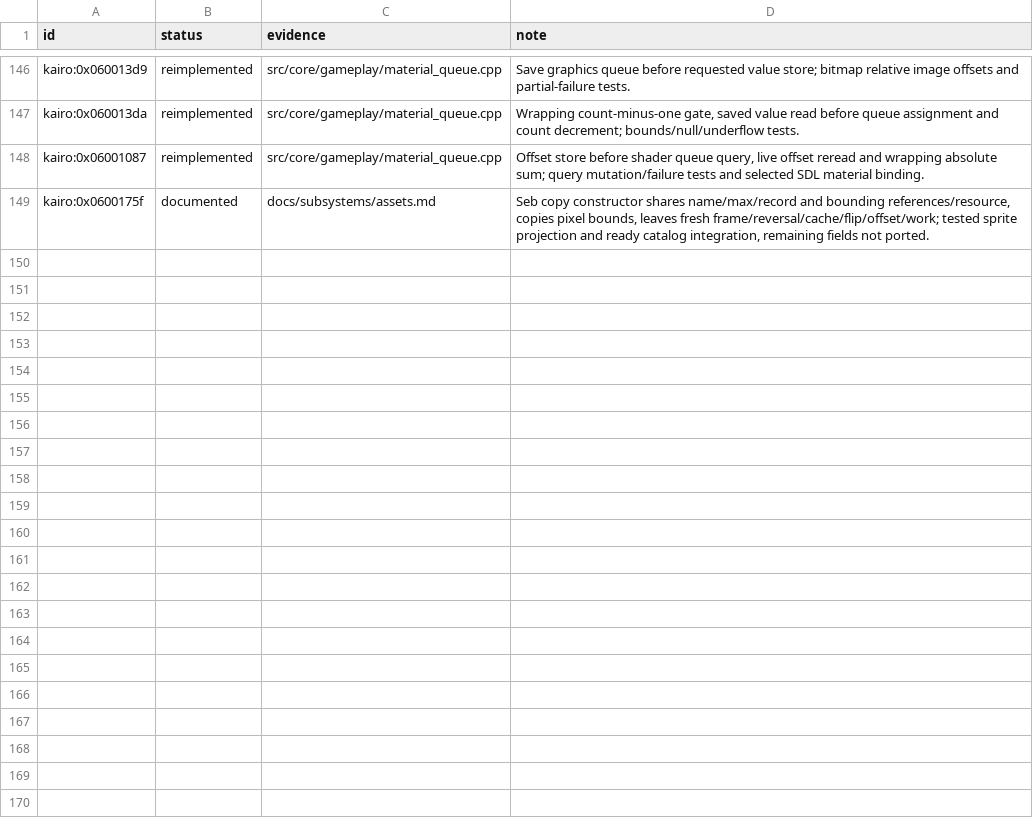
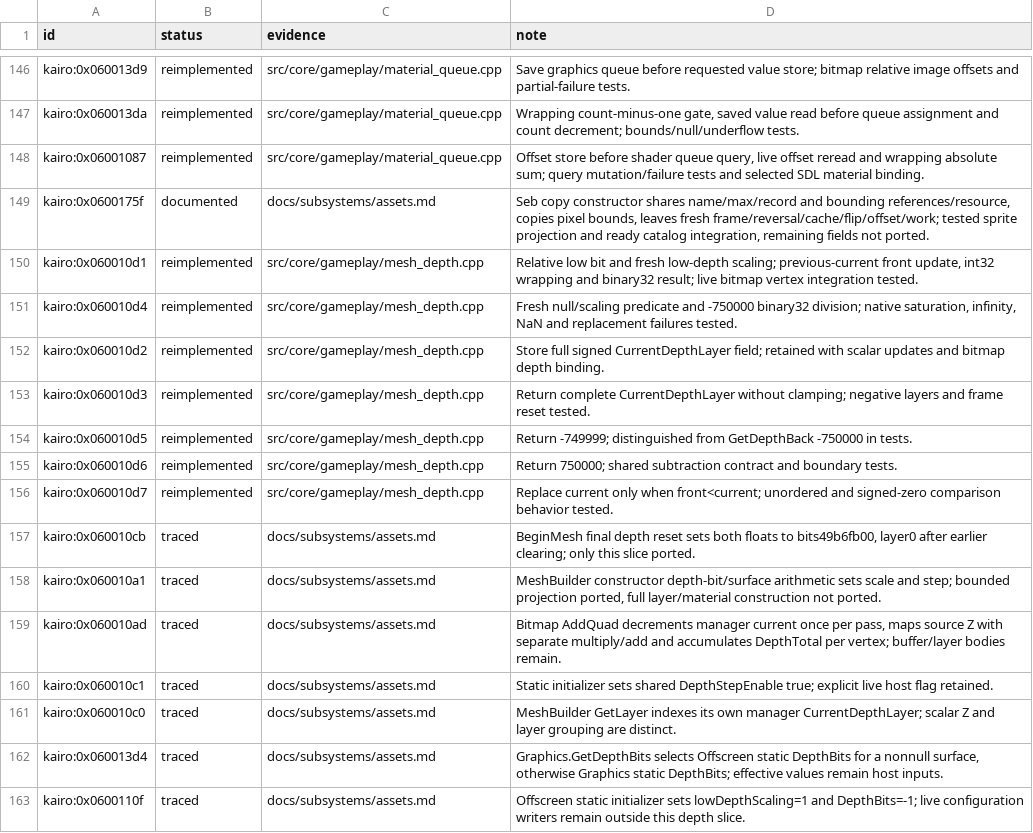
Before and after one commit to Tim-campy/magicians-saga-port, a TSV file: re/status/assets.tsv, drawn as a sheet; only a part is shown, gaps mark what is left out.

```diff
--- a/re/status/assets.tsv
+++ b/re/status/assets.tsv
@@ -149 +149,15 @@ kairo:0x06001087	reimplemented	src/core/gameplay/material_queue.cpp	Offset store
 kairo:0x0600175f	documented	docs/subsystems/assets.md	Seb copy constructor shares name/max/record and bounding references/resource, copies pixel bounds, leaves fresh frame/reversal/cache/flip/offset/work; tested sprite projection and ready catalog integration, remaining fields not ported.
+kairo:0x060010d1	reimplemented	src/core/gameplay/mesh_depth.cpp	Relative low bit and fresh low-depth scaling; previous-current front update, int32 wrapping and binary32 result; live bitmap vertex integration tested.
+kairo:0x060010d4	reimplemented	src/core/gameplay/mesh_depth.cpp	Fresh null/scaling predicate and -750000 binary32 division; native saturation, infinity, NaN and replacement failures tested.
+kairo:0x060010d2	reimplemented	src/core/gameplay/mesh_depth.cpp	Store full signed CurrentDepthLayer field; retained with scalar updates and bitmap depth binding.
+kairo:0x060010d3	reimplemented	src/core/gameplay/mesh_depth.cpp	Return complete CurrentDepthLayer without clamping; negative layers and frame reset tested.
+kairo:0x060010d5	reimplemented	src/core/gameplay/mesh_depth.cpp	Return -749999; distinguished from GetDepthBack -750000 in tests.
+kairo:0x060010d6	reimplemented	src/core/gameplay/mesh_depth.cpp	Return 750000; shared subtraction contract and boundary tests.
+kairo:0x060010d7	reimplemented	src/core/gameplay/mesh_depth.cpp	Replace current only when front<current; unordered and signed-zero comparison behavior tested.
+kairo:0x060010cb	traced	docs/subsystems/assets.md	BeginMesh final depth reset sets both floats to bits49b6fb00, layer0 after earlier clearing; only this slice ported.
+kairo:0x060010a1	traced	docs/subsystems/assets.md	MeshBuilder constructor depth-bit/surface arithmetic sets scale and step; bounded projection ported, full layer/material construction not ported.
+kairo:0x060010ad	traced	docs/subsystems/assets.md	Bitmap AddQuad decrements manager current once per pass, maps source Z with separate multiply/add and accumulates DepthTotal per vertex; buffer/layer bodies remain.
+kairo:0x060010c1	traced	docs/subsystems/assets.md	Static initializer sets shared DepthStepEnable true; explicit live host flag retained.
+kairo:0x060010c0	traced	docs/subsystems/assets.md	MeshBuilder GetLayer indexes its own manager CurrentDepthLayer; scalar Z and layer grouping are distinct.
+kairo:0x060013d4	traced	docs/subsystems/assets.md	Graphics.GetDepthBits selects Offscreen static DepthBits for a nonnull surface, otherwise Graphics static DepthBits; effective values remain host inputs.
+kairo:0x0600110f	traced	docs/subsystems/assets.md	Offscreen static initializer sets lowDepthScaling=1 and DepthBits=-1; live configuration writers remain outside this depth slice.
```
Also changed, not shown: re/functions.csv, 15 other files.
